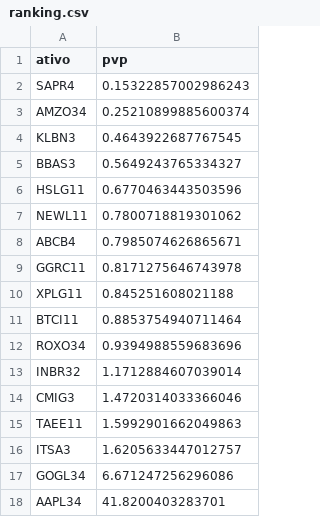
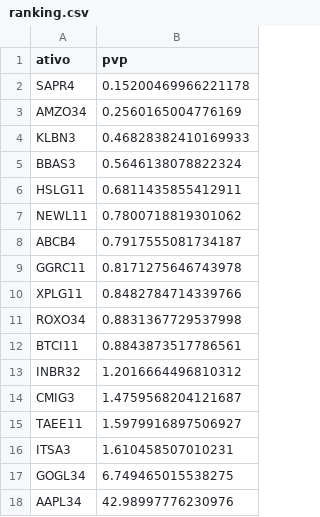
Before and after one commit to RayssaVicente/agendamento-investimento, a CSV file: dados/ranking.csv, drawn as a sheet.

```diff
--- a/dados/ranking.csv
+++ b/dados/ranking.csv
@@ -1,18 +1,18 @@
 ativo,pvp
-SAPR4,0.15322857002986243
-AMZO34,0.25210899885600374
-KLBN3,0.4643922687767545
-BBAS3,0.5649243765334327
-HSLG11,0.6770463443503596
+SAPR4,0.15200469966221178
+AMZO34,0.2560165004776169
+KLBN3,0.46828382410169933
+BBAS3,0.5646138078822324
+HSLG11,0.6811435855412911
 NEWL11,0.7800718819301062
-ABCB4,0.7985074626865671
+ABCB4,0.7917555081734187
 GGRC11,0.8171275646743978
-XPLG11,0.845251608021188
-BTCI11,0.8853754940711464
-ROXO34,0.9394988559683696
-INBR32,1.1712884607039014
-CMIG3,1.4720314033366046
-TAEE11,1.5992901662049863
-ITSA3,1.6205633447012757
-GOGL34,6.671247256296086
-AAPL34,41.8200403283701
+XPLG11,0.8482784714339766
+ROXO34,0.8831367729537998
+BTCI11,0.8843873517786561
+INBR32,1.2016664496810312
+CMIG3,1.4759568204121687
+TAEE11,1.5979916897506927
+ITSA3,1.610458507010231
+GOGL34,6.749465015538275
+AAPL34,42.98997776230976
```
Also changed, not shown: historico.csv, 1 other file.
